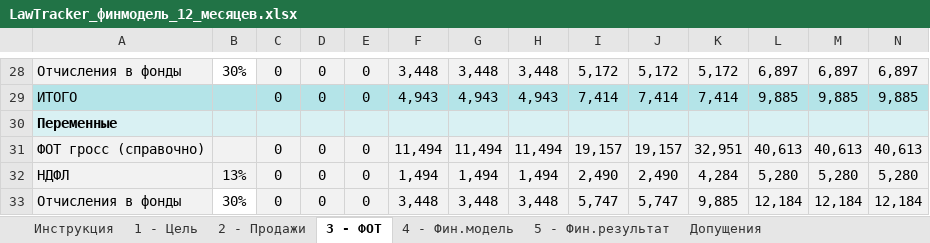
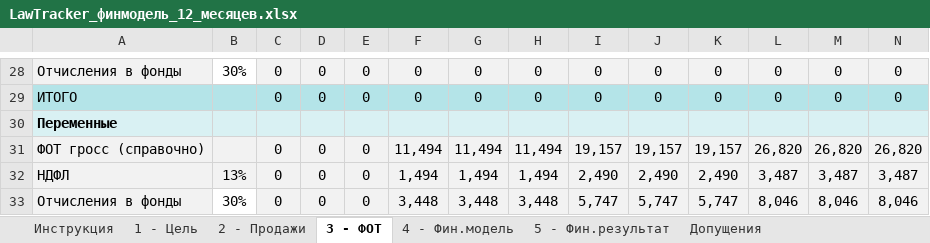
Before and after one commit to antonlerer/lawtracker, an Excel workbook: finance/LawTracker_финмодель_12_месяцев.xlsx, sheet 3 - ФОТ, drawn as a sheet; only a part is shown, gaps mark what is left out; values as stored, in another font and other column widths than the file's, no borders; the diff covers the shown part only; the diff names each change by its address in the sheet, - before the commit and + after, or states it on an @@ line.

```diff
--- a/finance/LawTracker_финмодель_12_месяцев.xlsx (sheet 3 - ФОТ)
+++ b/finance/LawTracker_финмодель_12_месяцев.xlsx (sheet 3 - ФОТ)
-F28: 3,448
+F28: 0
-G28: 3,448
+G28: 0
-H28: 3,448
+H28: 0
-I28: 5,172
+I28: 0
-J28: 5,172
+J28: 0
-K28: 5,172
+K28: 0
-L28: 6,897
+L28: 0
-M28: 6,897
+M28: 0
-N28: 6,897
+N28: 0
-F29: 4,943
+F29: 0
-G29: 4,943
+G29: 0
-H29: 4,943
+H29: 0
-I29: 7,414
+I29: 0
-J29: 7,414
+J29: 0
-K29: 7,414
+K29: 0
-L29: 9,885
+L29: 0
-M29: 9,885
+M29: 0
-N29: 9,885
+N29: 0
-K31: 32,951
+K31: 19,157
-L31: 40,613
+L31: 26,820
-M31: 40,613
+M31: 26,820
-N31: 40,613
+N31: 26,820
-K32: 4,284
+K32: 2,490
-L32: 5,280
+L32: 3,487
-M32: 5,280
+M32: 3,487
-N32: 5,280
+N32: 3,487
-K33: 9,885
+K33: 5,747
-L33: 12,184
+L33: 8,046
-M33: 12,184
+M33: 8,046
-N33: 12,184
+N33: 8,046
```
Also changed, not shown: 2 added rows, 2 removed rows, 57 edited cells and cell formats elsewhere in this sheet, sheet 4 - Фин.модель, sheet 5 - Фин.результат, sheet Допущения.
